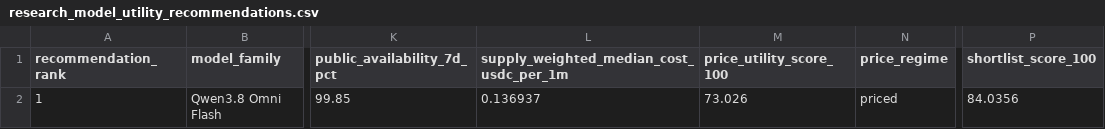
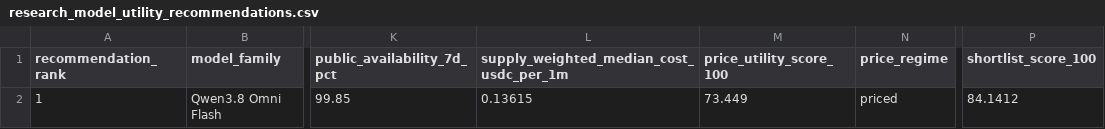
Before and after one commit to Pukujan/inference-recommendation-engine, a CSV file: operational/telemetry/gravebuster/pipeline/ihub/lists/research_model_utility_recommendations.csv, drawn as a sheet; only a part is shown, gaps mark what is left out; the diff names each change by its address in the sheet, - before the commit and + after, or states it on an @@ line.

```diff
--- a/operational/telemetry/gravebuster/pipeline/ihub/lists/research_model_utility_recommendations.csv
+++ b/operational/telemetry/gravebuster/pipeline/ihub/lists/research_model_utility_recommendations.csv
-L2: 0.136937
+L2: 0.13615
-M2 (price_utility_score_100): 73.026
+M2 (price_utility_score_100): 73.449
-P2 (shortlist_score_100): 84.0356
+P2 (shortlist_score_100): 84.1412
```
Also changed, not shown: operational/telemetry/gravebuster/pipeline/ihub/lists/research_model_frontier_recommendations.csv, operational/telemetry/gravebuster/pipeline/ihub/lists/research_model_frontier_routes.csv, 5 other files.
